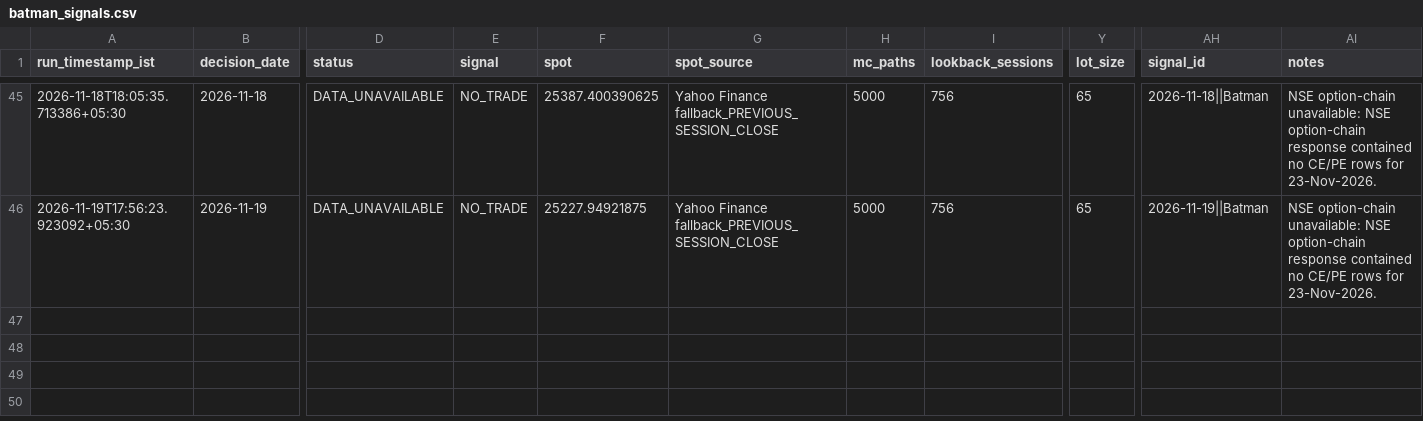
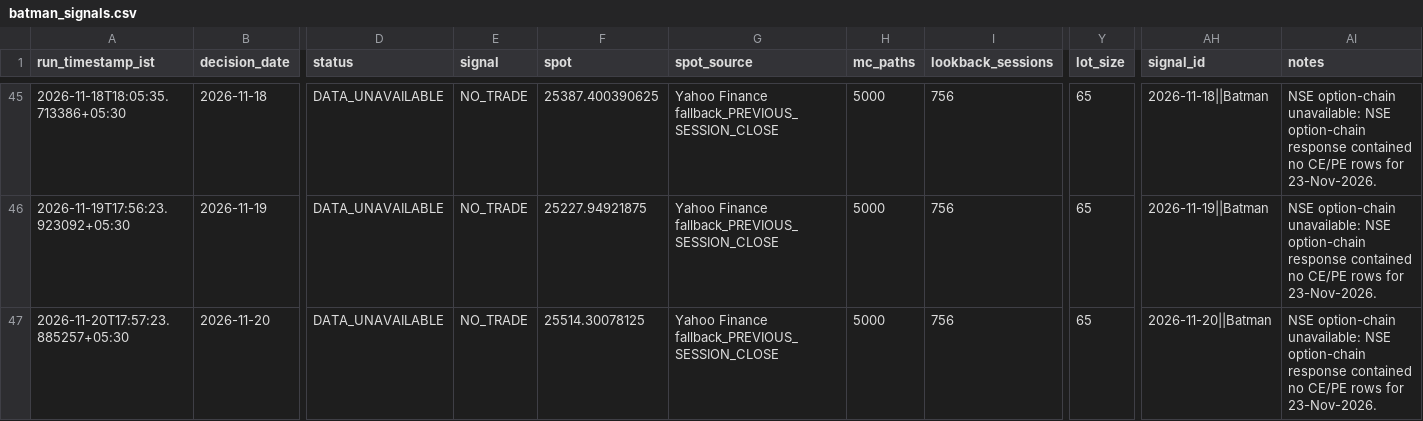
Before and after one commit to vishnuvcr/Nifty, a CSV file: paper_trading/batman_signals.csv, drawn as a sheet; only a part is shown, gaps mark what is left out; rows hold the shown columns only; the diff names each change by its address in the sheet, - before the commit and + after, or states it on an @@ line.

```diff
--- a/paper_trading/batman_signals.csv
+++ b/paper_trading/batman_signals.csv
+row 47: 2026-11-20T17:57:23.885257+05:30 | 2026-11-20 | DATA_UNAVAILABLE | NO_TRADE | 25514.30078125 | Yahoo Finance fallback_PREVIOUS_SESSION_CLOSE | 5000 | 756 | 65 | 2026-11-20||Batman | NSE option-chain unavailable: NSE option-chain response contained no CE/PE rows for 23-Nov-2026.
```
Also changed, not shown: paper_trading/adaptive_feature_history.csv, site/batman/data/batman_signals.csv, 4 other files.
